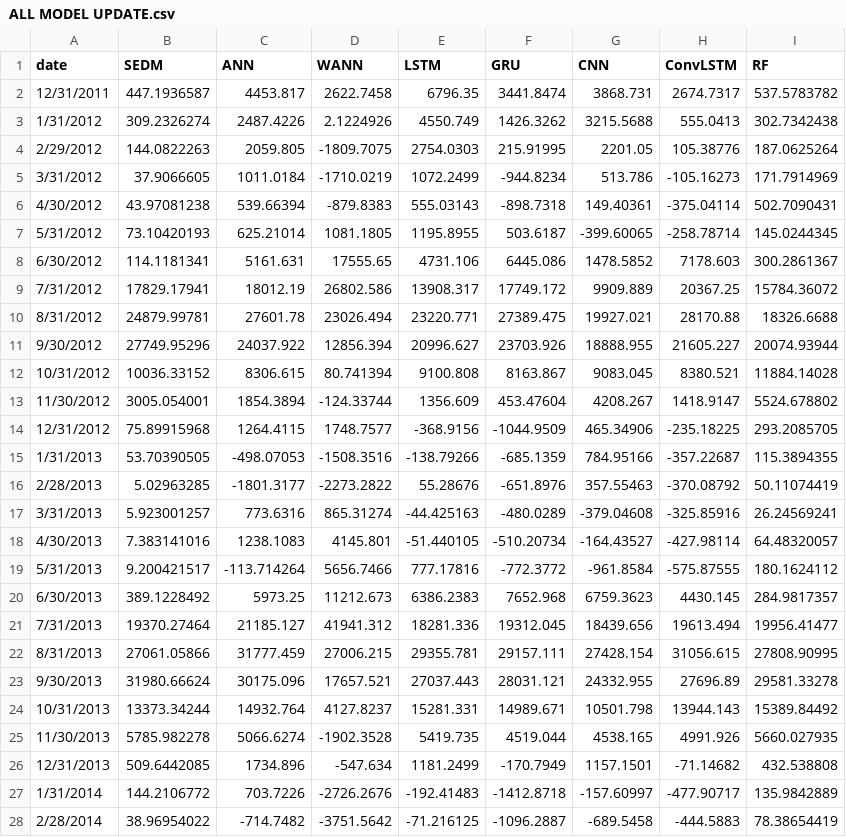
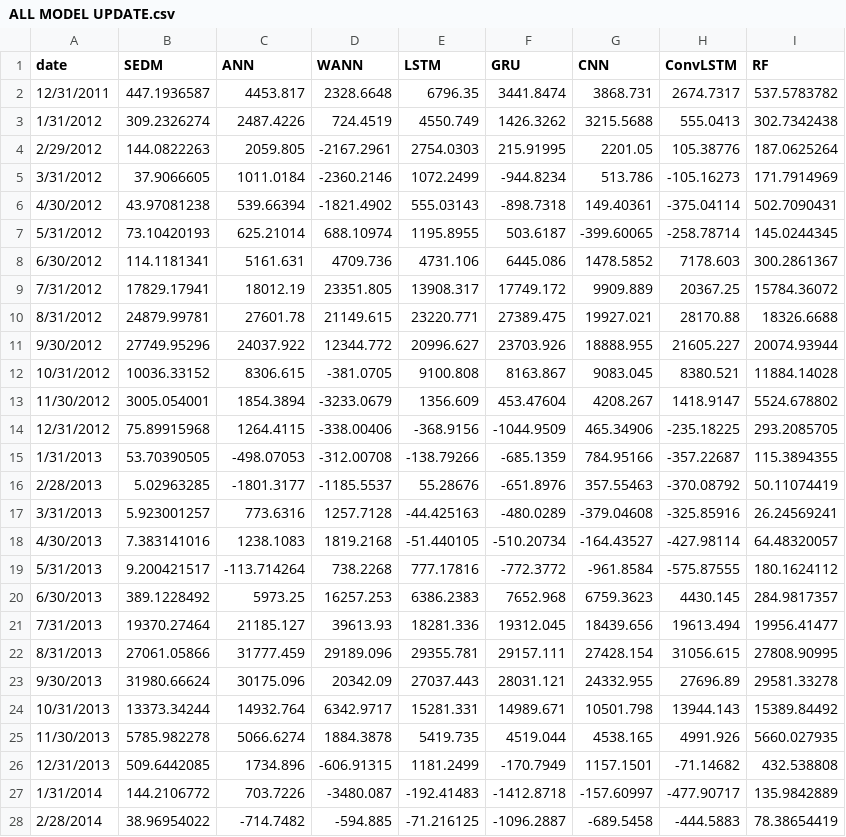
Before and after one commit to ZabulonH/G.Run, a CSV file: ALL MODEL UPDATE.csv, drawn as a sheet; only a part is shown; the diff covers the shown part only.

Commit message:
Add files via upload

```diff
--- a/ALL MODEL UPDATE.csv
+++ b/ALL MODEL UPDATE.csv
@@ -1,28 +1,28 @@
 date,SEDM,ANN,WANN,LSTM,GRU,CNN,ConvLSTM,RF
-12/31/2011,447.1936587,4453.817,2622.7458,6796.35,3441.8474,3868.731,2674.7317,537.5783782
-1/31/2012,309.2326274,2487.4226,2.1224926,4550.749,1426.3262,3215.5688,555.0413,302.7342438
-2/29/2012,144.0822263,2059.805,-1809.7075,2754.0303,215.91995,2201.05,105.38776,187.0625264
-3/31/2012,37.9066605,1011.0184,-1710.0219,1072.2499,-944.8234,513.786,-105.16273,171.7914969
-4/30/2012,43.97081238,539.66394,-879.8383,555.03143,-898.7318,149.40361,-375.04114,502.7090431
-5/31/2012,73.10420193,625.21014,1081.1805,1195.8955,503.6187,-399.60065,-258.78714,145.0244345
-6/30/2012,114.1181341,5161.631,17555.65,4731.106,6445.086,1478.5852,7178.603,300.2861367
-7/31/2012,17829.17941,18012.19,26802.586,13908.317,17749.172,9909.889,20367.25,15784.36072
-8/31/2012,24879.99781,27601.78,23026.494,23220.771,27389.475,19927.021,28170.88,18326.6688
-9/30/2012,27749.95296,24037.922,12856.394,20996.627,23703.926,18888.955,21605.227,20074.93944
-10/31/2012,10036.33152,8306.615,80.741394,9100.808,8163.867,9083.045,8380.521,11884.14028
-11/30/2012,3005.054001,1854.3894,-124.33744,1356.609,453.47604,4208.267,1418.9147,5524.678802
-12/31/2012,75.89915968,1264.4115,1748.7577,-368.9156,-1044.9509,465.34906,-235.18225,293.2085705
-1/31/2013,53.70390505,-498.07053,-1508.3516,-138.79266,-685.1359,784.95166,-357.22687,115.3894355
-2/28/2013,5.02963285,-1801.3177,-2273.2822,55.28676,-651.8976,357.55463,-370.08792,50.11074419
-3/31/2013,5.923001257,773.6316,865.31274,-44.425163,-480.0289,-379.04608,-325.85916,26.24569241
-4/30/2013,7.383141016,1238.1083,4145.801,-51.440105,-510.20734,-164.43527,-427.98114,64.48320057
-5/31/2013,9.200421517,-113.714264,5656.7466,777.17816,-772.3772,-961.8584,-575.87555,180.1624112
-6/30/2013,389.1228492,5973.25,11212.673,6386.2383,7652.968,6759.3623,4430.145,284.9817357
-7/31/2013,19370.27464,21185.127,41941.312,18281.336,19312.045,18439.656,19613.494,19956.41477
-8/31/2013,27061.05866,31777.459,27006.215,29355.781,29157.111,27428.154,31056.615,27808.90995
-9/30/2013,31980.66624,30175.096,17657.521,27037.443,28031.121,24332.955,27696.89,29581.33278
-10/31/2013,13373.34244,14932.764,4127.8237,15281.331,14989.671,10501.798,13944.143,15389.84492
-11/30/2013,5785.982278,5066.6274,-1902.3528,5419.735,4519.044,4538.165,4991.926,5660.027935
-12/31/2013,509.6442085,1734.896,-547.634,1181.2499,-170.7949,1157.1501,-71.14682,432.538808
-1/31/2014,144.2106772,703.7226,-2726.2676,-192.41483,-1412.8718,-157.60997,-477.90717,135.9842889
-2/28/2014,38.96954022,-714.7482,-3751.5642,-71.216125,-1096.2887,-689.5458,-444.5883,78.38654419
+12/31/2011,447.1936587,4453.817,2328.6648,6796.35,3441.8474,3868.731,2674.7317,537.5783782
+1/31/2012,309.2326274,2487.4226,724.4519,4550.749,1426.3262,3215.5688,555.0413,302.7342438
+2/29/2012,144.0822263,2059.805,-2167.2961,2754.0303,215.91995,2201.05,105.38776,187.0625264
+3/31/2012,37.9066605,1011.0184,-2360.2146,1072.2499,-944.8234,513.786,-105.16273,171.7914969
+4/30/2012,43.97081238,539.66394,-1821.4902,555.03143,-898.7318,149.40361,-375.04114,502.7090431
+5/31/2012,73.10420193,625.21014,688.10974,1195.8955,503.6187,-399.60065,-258.78714,145.0244345
+6/30/2012,114.1181341,5161.631,4709.736,4731.106,6445.086,1478.5852,7178.603,300.2861367
+7/31/2012,17829.17941,18012.19,23351.805,13908.317,17749.172,9909.889,20367.25,15784.36072
+8/31/2012,24879.99781,27601.78,21149.615,23220.771,27389.475,19927.021,28170.88,18326.6688
+9/30/2012,27749.95296,24037.922,12344.772,20996.627,23703.926,18888.955,21605.227,20074.93944
+10/31/2012,10036.33152,8306.615,-381.0705,9100.808,8163.867,9083.045,8380.521,11884.14028
+11/30/2012,3005.054001,1854.3894,-3233.0679,1356.609,453.47604,4208.267,1418.9147,5524.678802
+12/31/2012,75.89915968,1264.4115,-338.00406,-368.9156,-1044.9509,465.34906,-235.18225,293.2085705
+1/31/2013,53.70390505,-498.07053,-312.00708,-138.79266,-685.1359,784.95166,-357.22687,115.3894355
+2/28/2013,5.02963285,-1801.3177,-1185.5537,55.28676,-651.8976,357.55463,-370.08792,50.11074419
+3/31/2013,5.923001257,773.6316,1257.7128,-44.425163,-480.0289,-379.04608,-325.85916,26.24569241
+4/30/2013,7.383141016,1238.1083,1819.2168,-51.440105,-510.20734,-164.43527,-427.98114,64.48320057
+5/31/2013,9.200421517,-113.714264,738.2268,777.17816,-772.3772,-961.8584,-575.87555,180.1624112
+6/30/2013,389.1228492,5973.25,16257.253,6386.2383,7652.968,6759.3623,4430.145,284.9817357
+7/31/2013,19370.27464,21185.127,39613.93,18281.336,19312.045,18439.656,19613.494,19956.41477
+8/31/2013,27061.05866,31777.459,29189.096,29355.781,29157.111,27428.154,31056.615,27808.90995
+9/30/2013,31980.66624,30175.096,20342.09,27037.443,28031.121,24332.955,27696.89,29581.33278
+10/31/2013,13373.34244,14932.764,6342.9717,15281.331,14989.671,10501.798,13944.143,15389.84492
+11/30/2013,5785.982278,5066.6274,1884.3878,5419.735,4519.044,4538.165,4991.926,5660.027935
+12/31/2013,509.6442085,1734.896,-606.91315,1181.2499,-170.7949,1157.1501,-71.14682,432.538808
+1/31/2014,144.2106772,703.7226,-3480.087,-192.41483,-1412.8718,-157.60997,-477.90717,135.9842889
+2/28/2014,38.96954022,-714.7482,-594.885,-71.216125,-1096.2887,-689.5458,-444.5883,78.38654419
```
Also changed, not shown: 46 edited cells elsewhere in this file.
